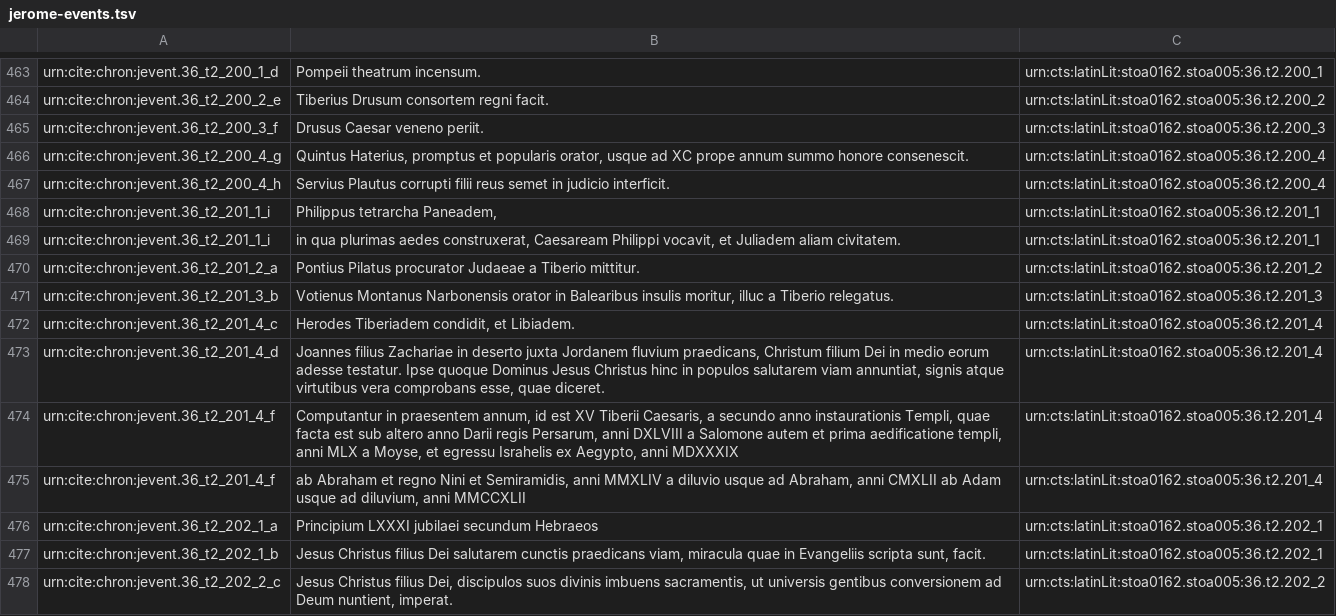
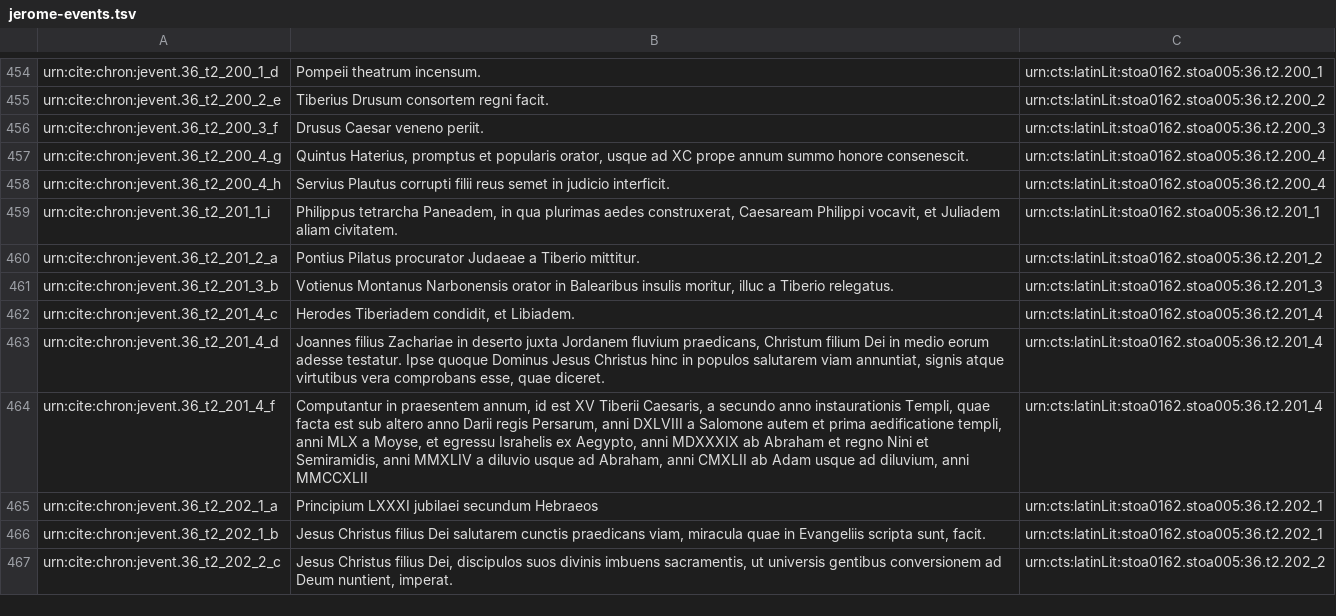
Before and after one commit to neelsmith/chronicles, a TSV file: collections/jerome-events.tsv, drawn as a sheet; only a part is shown, gaps mark what is left out; the diff covers the shown part only.

```diff
--- a/collections/jerome-events.tsv
+++ b/collections/jerome-events.tsv
@@ -467,4 +458,3 @@ urn:cite:chron:jevent.36_t2_200_4_g	Quintus Haterius, promptus et popularis orat
 urn:cite:chron:jevent.36_t2_200_4_h	Servius Plautus corrupti filii reus semet in judicio interficit.	urn:cts:latinLit:stoa0162.stoa005:36.t2.200_4
-urn:cite:chron:jevent.36_t2_201_1_i	Philippus tetrarcha Paneadem,	urn:cts:latinLit:stoa0162.stoa005:36.t2.201_1
-urn:cite:chron:jevent.36_t2_201_1_i	in qua plurimas aedes construxerat, Caesaream Philippi vocavit, et Juliadem aliam civitatem.	urn:cts:latinLit:stoa0162.stoa005:36.t2.201_1
+urn:cite:chron:jevent.36_t2_201_1_i	Philippus tetrarcha Paneadem, in qua plurimas aedes construxerat, Caesaream Philippi vocavit, et Juliadem aliam civitatem.	urn:cts:latinLit:stoa0162.stoa005:36.t2.201_1
 urn:cite:chron:jevent.36_t2_201_2_a	Pontius Pilatus procurator Judaeae a Tiberio mittitur.	urn:cts:latinLit:stoa0162.stoa005:36.t2.201_2
@@ -473,4 +463,3 @@ urn:cite:chron:jevent.36_t2_201_4_c	Herodes Tiberiadem condidit, et Libiadem.	ur
 urn:cite:chron:jevent.36_t2_201_4_d	Joannes filius Zachariae in deserto juxta Jordanem fluvium praedicans, Christum filium Dei in medio eorum adesse testatur. Ipse quoque Dominus Jesus Christus hinc in populos salutarem viam annuntiat, signis atque virtutibus vera comprobans esse, quae diceret.	urn:cts:latinLit:stoa0162.stoa005:36.t2.201_4
-urn:cite:chron:jevent.36_t2_201_4_f	Computantur in praesentem annum, id est XV Tiberii Caesaris, a secundo anno instaurationis Templi, quae facta est sub altero anno Darii regis Persarum, anni DXLVIII a Salomone autem et prima aedificatione templi, anni MLX a Moyse, et egressu Israhelis ex Aegypto, anni MDXXXIX	urn:cts:latinLit:stoa0162.stoa005:36.t2.201_4
-urn:cite:chron:jevent.36_t2_201_4_f	ab Abraham et regno Nini et Semiramidis, anni MMXLIV a diluvio usque ad Abraham, anni CMXLII ab Adam usque ad diluvium, anni MMCCXLII	urn:cts:latinLit:stoa0162.stoa005:36.t2.201_4
+urn:cite:chron:jevent.36_t2_201_4_f	Computantur in praesentem annum, id est XV Tiberii Caesaris, a secundo anno instaurationis Templi, quae facta est sub altero anno Darii regis Persarum, anni DXLVIII a Salomone autem et prima aedificatione templi, anni MLX a Moyse, et egressu Israhelis ex Aegypto, anni MDXXXIX ab Abraham et regno Nini et Semiramidis, anni MMXLIV a diluvio usque ad Abraham, anni CMXLII ab Adam usque ad diluvium, anni MMCCXLII	urn:cts:latinLit:stoa0162.stoa005:36.t2.201_4
 urn:cite:chron:jevent.36_t2_202_1_a	Principium LXXXI jubilaei secundum Hebraeos	urn:cts:latinLit:stoa0162.stoa005:36.t2.202_1
```
Also changed, not shown: 4 added rows, 27 removed rows and 35 edited cells elsewhere in this file.
